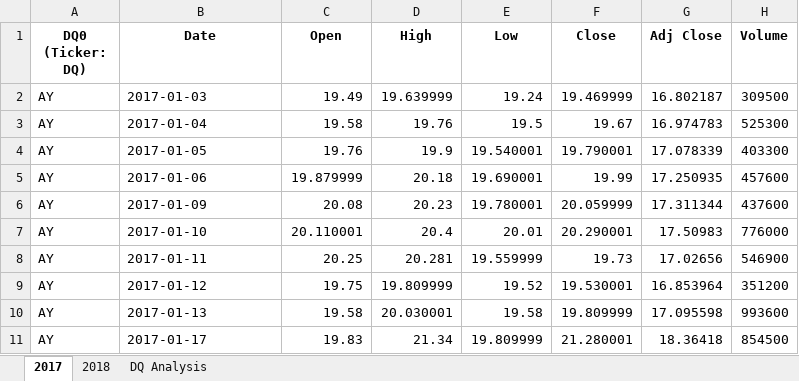
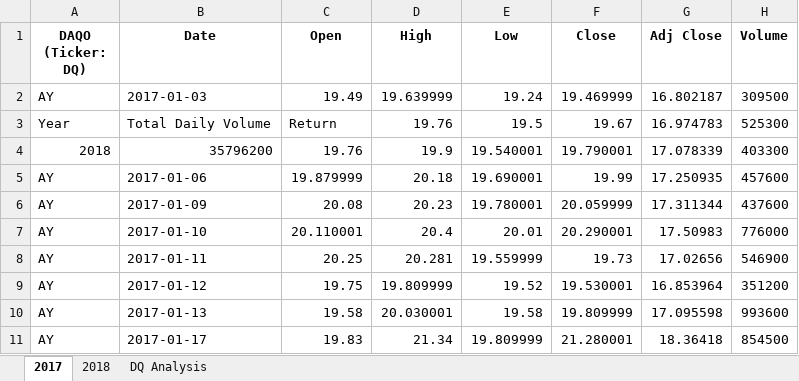
Before and after one commit to zeenaali/Stock-analysis., an Excel workbook: green_stocks.xlsm, sheet 2017, drawn as a sheet; only a part is shown; values as stored, in another font and other column widths than the file's, no borders; the diff names each change by its address in the sheet, - before the commit and + after, or states it on an @@ line.

Commit message:
Add files via upload

```diff
--- a/green_stocks.xlsm (sheet 2017)
+++ b/green_stocks.xlsm (sheet 2017)
-A1: DQ0 (Ticker: DQ)
+A1: DAQO (Ticker: DQ)
-A3 (DAQO (Ticker: DQ)): AY
+A3 (DAQO (Ticker: DQ)): Year
-B3 (Date): 2017-01-04
+B3 (Date): Total Daily Volume
-C3 (Open): 19.58
+C3 (Open): Return
-A4 (DAQO (Ticker: DQ)): AY
+A4 (DAQO (Ticker: DQ)): 2018
-B4 (Date): 2017-01-05
+B4 (Date): 35796200
```
Also changed, not shown: sheet DQ Analysis.
